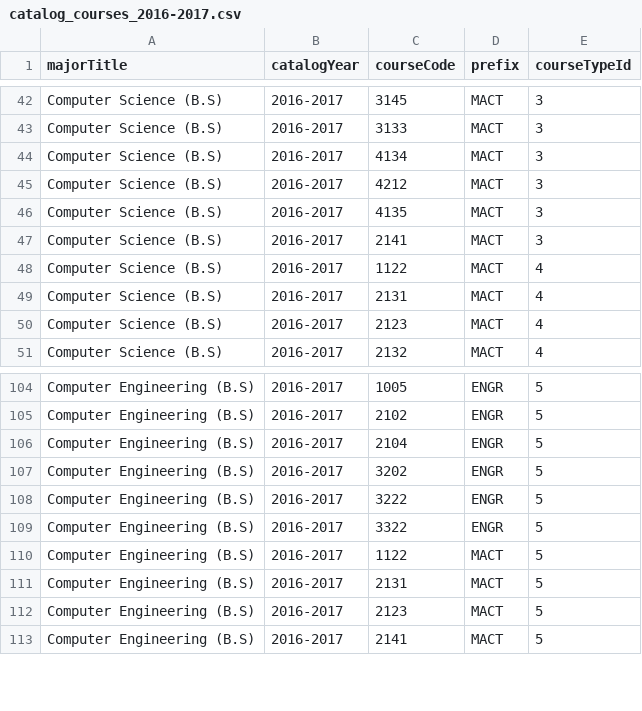
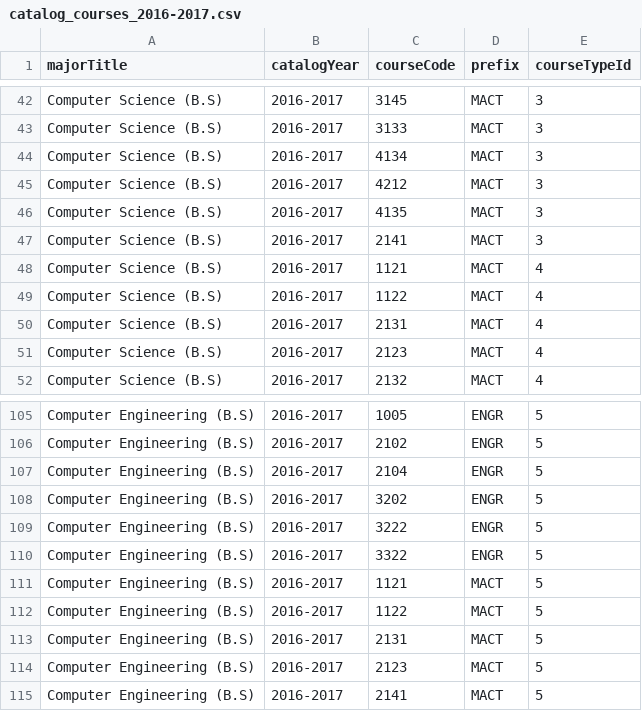
Before and after one commit to Advizly/Advisily, a CSV file: db/scrapper/src/csv/catalogs/catalog_courses_2016-2017.csv, drawn as a sheet; only a part is shown, gaps mark what is left out; the diff names each change by its address in the sheet, - before the commit and + after, or states it on an @@ line.

```diff
--- a/db/scrapper/src/csv/catalogs/catalog_courses_2016-2017.csv
+++ b/db/scrapper/src/csv/catalogs/catalog_courses_2016-2017.csv
+row 48: Computer Science (B.S) | 2016-2017 | 1121 | MACT | 4
+row 111: Computer Engineering (B.S) | 2016-2017 | 1121 | MACT | 5
```
Also changed, not shown: db/scrapper/src/csv/catalogs/catalog_courses_2017-2018.csv, db/scrapper/src/csv/catalogs/catalog_courses_2018-2019.csv, 17 other files.
